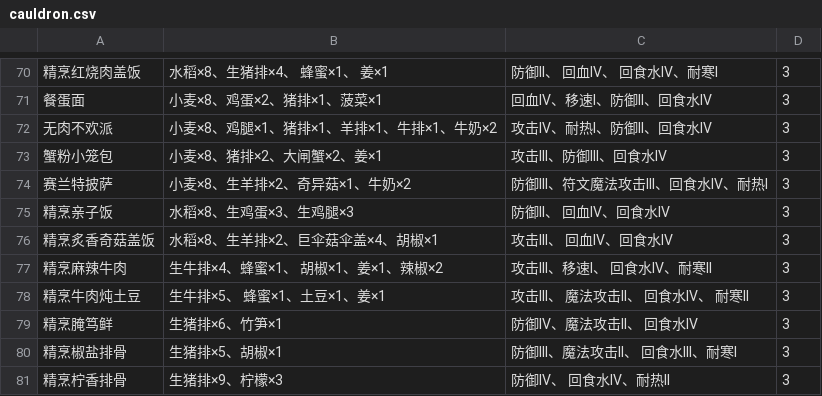
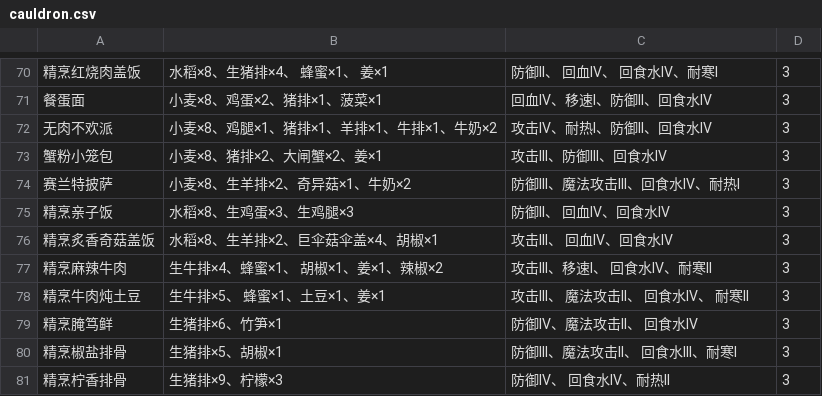
Before and after one commit to cct177/Utopia-Origin, a CSV file: cauldron.csv, drawn as a sheet; only a part is shown, gaps mark what is left out.

Commit message:
Update cauldron.csv

```diff
--- a/cauldron.csv
+++ b/cauldron.csv
@@ -73,3 +73,3 @@
 蟹粉小笼包,小麦×8、猪排×2、大闸蟹×2、姜×1,攻击III、防御III、回食水IV,3
-赛兰特披萨,小麦×8、生羊排×2、奇异菇×1、牛奶×2,防御III、符文魔法攻击III、回食水IV、耐热I,3
+赛兰特披萨,小麦×8、生羊排×2、奇异菇×1、牛奶×2,防御III、魔法攻击III、回食水IV、耐热I,3
 精烹亲子饭,水稻×8、生鸡蛋×3、生鸡腿×3,防御II、 回血IV、回食水IV,3
```
